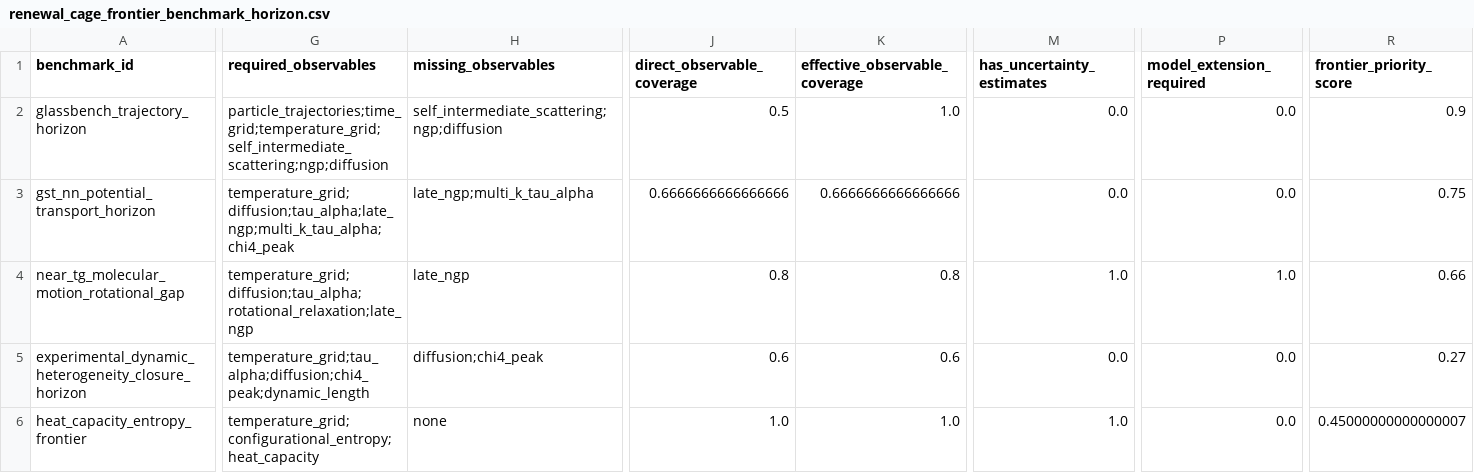
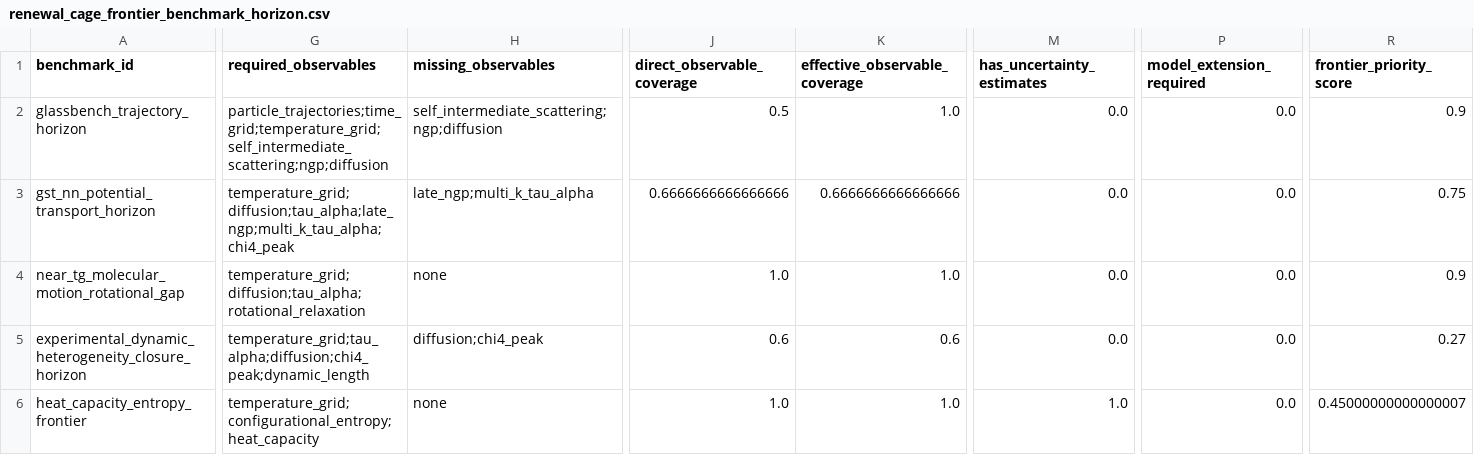
Before and after one commit to cc-chen-tech/renewal-cage-arxiv, a CSV file: data/renewal_cage_frontier_benchmark_horizon.csv, drawn as a sheet; only a part is shown, gaps mark what is left out; the diff covers the shown part only; the diff names each change by its address in the sheet, - before the commit and + after, or states it on an @@ line.

Commit message:
add translation rotation renewal diagnostic

```diff
--- a/data/renewal_cage_frontier_benchmark_horizon.csv
+++ b/data/renewal_cage_frontier_benchmark_horizon.csv
-G4 (required_observables): temperature_grid;diffusion;tau_alpha;rotational_relaxation;late_ngp
+G4 (required_observables): temperature_grid;diffusion;tau_alpha;rotational_relaxation
-H4 (missing_observables): late_ngp
+H4 (missing_observables): none
-J4 (direct_observable_coverage): 0.8
+J4 (direct_observable_coverage): 1.0
-K4 (effective_observable_coverage): 0.8
+K4 (effective_observable_coverage): 1.0
-M4 (has_uncertainty_estimates): 1.0
+M4 (has_uncertainty_estimates): 0.0
-P4 (model_extension_required): 1.0
+P4 (model_extension_required): 0.0
-R4 (frontier_priority_score): 0.66
+R4 (frontier_priority_score): 0.9
```
Also changed, not shown: 3 edited cells elsewhere in this file, 13 other files.
